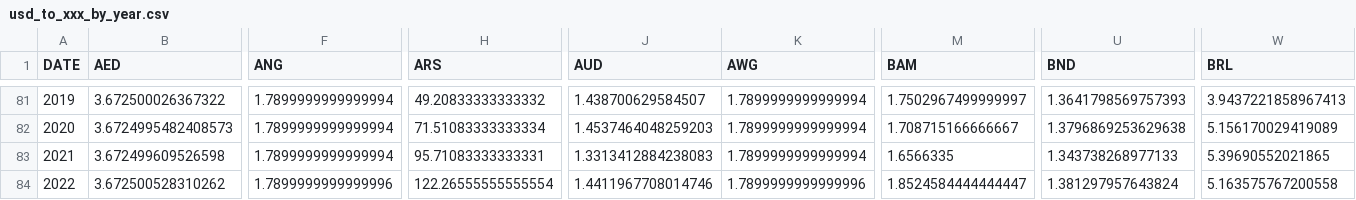
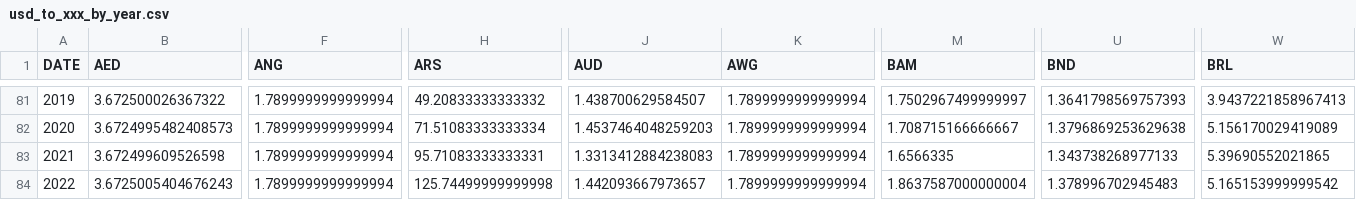
Before and after one commit to xriss/freechange, a CSV file: csv/usd_to_xxx_by_year.csv, drawn as a sheet; only a part is shown, gaps mark what is left out; the diff covers the shown part only; the diff names each change by its address in the sheet, - before the commit and + after, or states it on an @@ line.

```diff
--- a/csv/usd_to_xxx_by_year.csv
+++ b/csv/usd_to_xxx_by_year.csv
-B84 (AED): 3.672500528310262
+B84 (AED): 3.6725005404676243
-F84 (ANG): 1.7899999999999996
+F84 (ANG): 1.7899999999999994
-H84 (ARS): 122.26555555555554
+H84 (ARS): 125.74499999999998
-J84 (AUD): 1.4411967708014746
+J84 (AUD): 1.442093667973657
-K84 (AWG): 1.7899999999999996
+K84 (AWG): 1.7899999999999994
-M84 (BAM): 1.8524584444444447
+M84 (BAM): 1.8637587000000004
-U84 (BND): 1.381297957643824
+U84 (BND): 1.378996702945483
-W84 (BRL): 5.163575767200558
+W84 (BRL): 5.165153999999542
```
Also changed, not shown: 50 edited cells elsewhere in this file, 8 other files.
